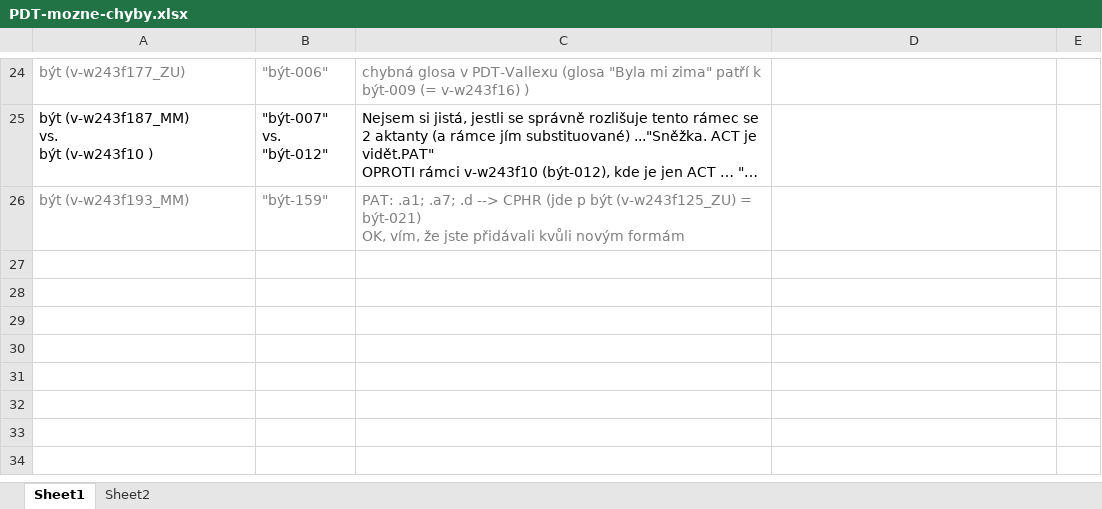
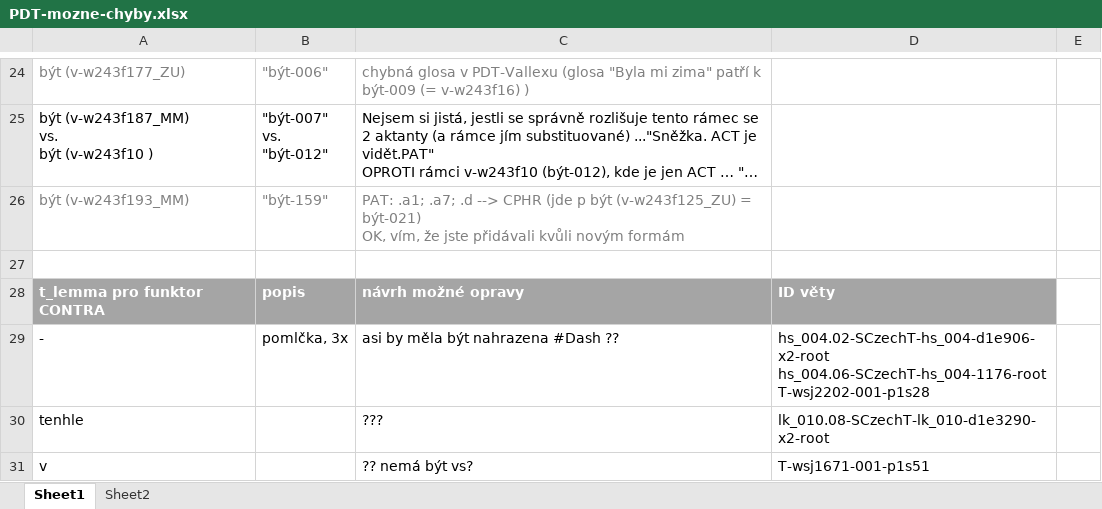
Before and after one commit to ufal/UMR, an Excel workbook: tecto2umr/PDT-mozne-chyby.xlsx, sheet Sheet1, drawn as a sheet; only a part is shown, gaps mark what is left out; long unchanged cells end in …; values as stored, in another font and other column widths than the file's, no borders; ↵ is a line break in a cell; the diff names each change by its address in the sheet, - before the commit and + after, or states it on an @@ line.

```diff
--- a/tecto2umr/PDT-mozne-chyby.xlsx (sheet Sheet1)
+++ b/tecto2umr/PDT-mozne-chyby.xlsx (sheet Sheet1)
+row 27: (empty)
+row 28: t_lemma pro funktor CONTRA | popis | návrh možné opravy | ID věty
+row 29: - | pomlčka, 3x | asi by měla být nahrazena #Dash ?? | hs_004.02-SCzechT-hs_004-d1e906-x2-root ↵ hs_004.06-SCzechT-hs_004-1176-root ↵ T-wsj2202-001-p1s28
+row 30: tenhle |  | ??? | lk_010.08-SCzechT-lk_010-d1e3290-x2-root
+row 31: v |  | ?? nemá být vs? | T-wsj1671-001-p1s51
```
Also changed, not shown: tecto2umr/pdt-c-functors-comments.xlsx, 3 other files.
